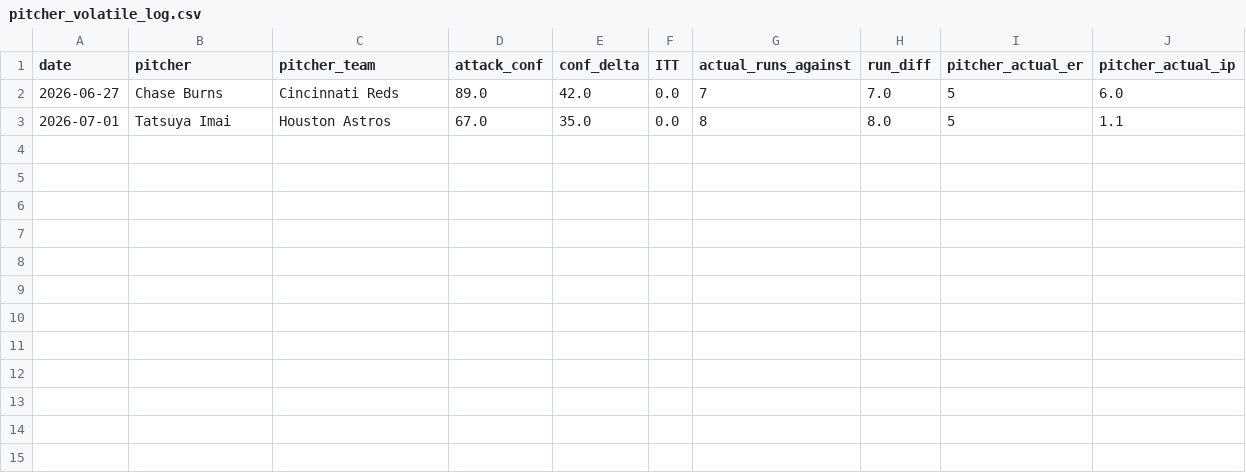
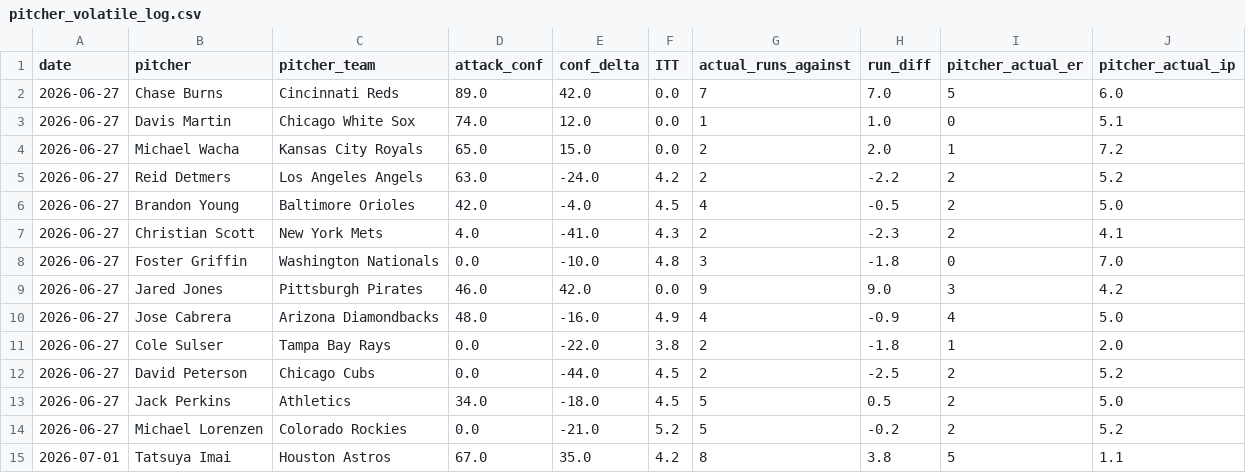
Before and after one commit to kklosowiak/MlbDFS, a CSV file: scratch/passive_tracker/signals/pitcher_volatile_log.csv, drawn as a sheet.

```diff
--- a/scratch/passive_tracker/signals/pitcher_volatile_log.csv
+++ b/scratch/passive_tracker/signals/pitcher_volatile_log.csv
@@ -2,2 +2,14 @@ date,pitcher,pitcher_team,attack_conf,conf_delta,ITT,actual_runs_against,run_dif
 2026-06-27,Chase Burns,Cincinnati Reds,89.0,42.0,0.0,7,7.0,5,6.0
-2026-07-01,Tatsuya Imai,Houston Astros,67.0,35.0,0.0,8,8.0,5,1.1
+2026-06-27,Davis Martin,Chicago White Sox,74.0,12.0,0.0,1,1.0,0,5.1
+2026-06-27,Michael Wacha,Kansas City Royals,65.0,15.0,0.0,2,2.0,1,7.2
+2026-06-27,Reid Detmers,Los Angeles Angels,63.0,-24.0,4.2,2,-2.2,2,5.2
+2026-06-27,Brandon Young,Baltimore Orioles,42.0,-4.0,4.5,4,-0.5,2,5.0
+2026-06-27,Christian Scott,New York Mets,4.0,-41.0,4.3,2,-2.3,2,4.1
+2026-06-27,Foster Griffin,Washington Nationals,0.0,-10.0,4.8,3,-1.8,0,7.0
+2026-06-27,Jared Jones,Pittsburgh Pirates,46.0,42.0,0.0,9,9.0,3,4.2
+2026-06-27,Jose Cabrera,Arizona Diamondbacks,48.0,-16.0,4.9,4,-0.9,4,5.0
+2026-06-27,Cole Sulser,Tampa Bay Rays,0.0,-22.0,3.8,2,-1.8,1,2.0
+2026-06-27,David Peterson,Chicago Cubs,0.0,-44.0,4.5,2,-2.5,2,5.2
+2026-06-27,Jack Perkins,Athletics,34.0,-18.0,4.5,5,0.5,2,5.0
+2026-06-27,Michael Lorenzen,Colorado Rockies,0.0,-21.0,5.2,5,-0.2,2,5.2
+2026-07-01,Tatsuya Imai,Houston Astros,67.0,35.0,4.2,8,3.8,5,1.1
```
Also changed, not shown: scratch/passive_tracker/signals/burst_log.csv, scratch/passive_tracker/signals/cold_high_br_log.csv, 20 other files.
